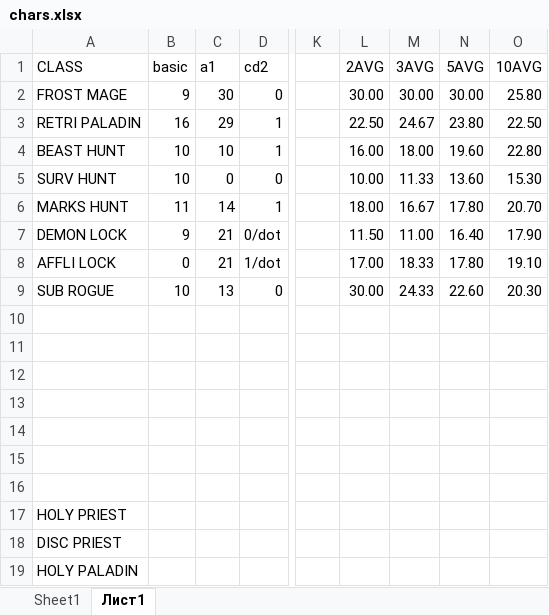
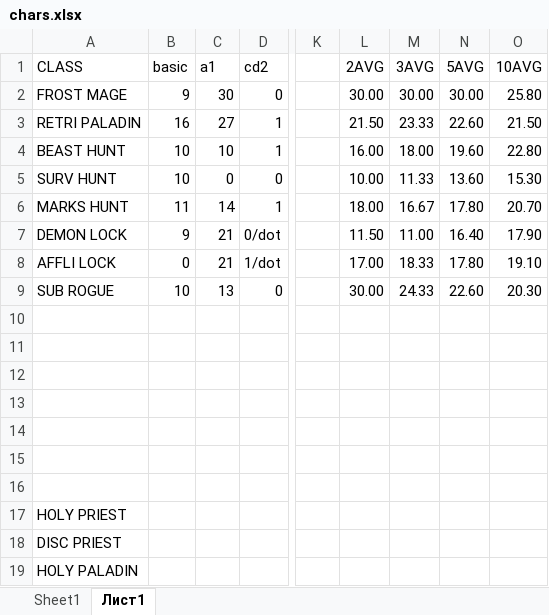
Before and after one commit to Dimitar-Stoimenov/arena-game, an Excel workbook: chars.xlsx, sheet Лист1, drawn as a sheet; only a part is shown, gaps mark what is left out; values as stored, in another font and other column widths than the file's, no borders; the diff names each change by its address in the sheet, - before the commit and + after, or states it on an @@ line.

```diff
--- a/chars.xlsx (sheet Лист1)
+++ b/chars.xlsx (sheet Лист1)
-C3 (a1): 29
+C3 (a1): 27
-L3 (2AVG): 22.50
+L3 (2AVG): 21.50
-M3 (3AVG): 24.67
+M3 (3AVG): 23.33
-N3 (5AVG): 23.80
+N3 (5AVG): 22.60
-O3 (10AVG): 22.50
+O3 (10AVG): 21.50
```
Also changed, not shown: 2 other files.
